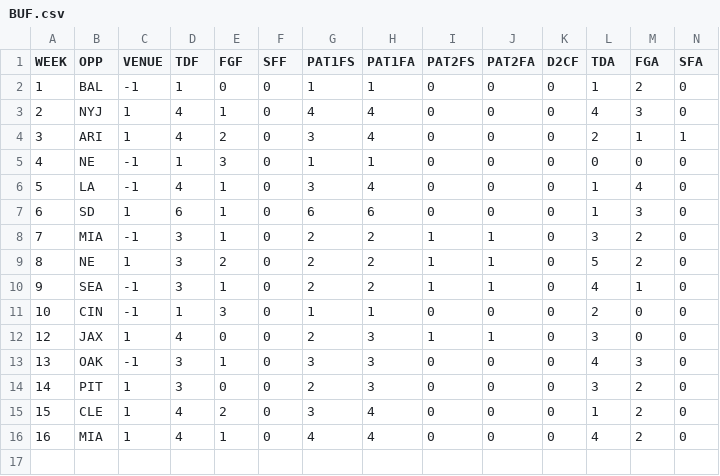
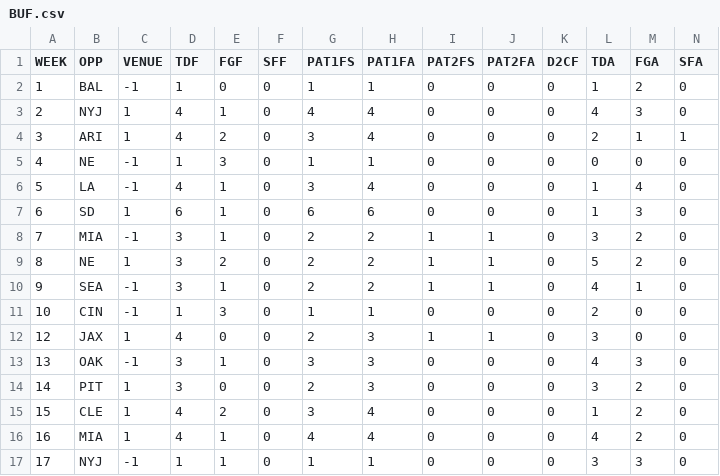
Before and after one commit to JoeJimFlood/MerrerPredictifier, a CSV file: NFL2016/teamcsvs/BUF.csv, drawn as a sheet; only a part is shown; rows hold the shown columns only; the diff names each change by its address in the sheet, - before the commit and + after, or states it on an @@ line.

```diff
--- a/NFL2016/teamcsvs/BUF.csv
+++ b/NFL2016/teamcsvs/BUF.csv
+row 17: 17 | NYJ | -1 | 1 | 1 | 0 | 1 | 1 | 0 | 0 | 0 | 3 | 3 | 0
```
Also changed, not shown: NFL2016/teamcsvs/BAL.csv, NFL2016/teamcsvs/CHI.csv, 34 other files.
